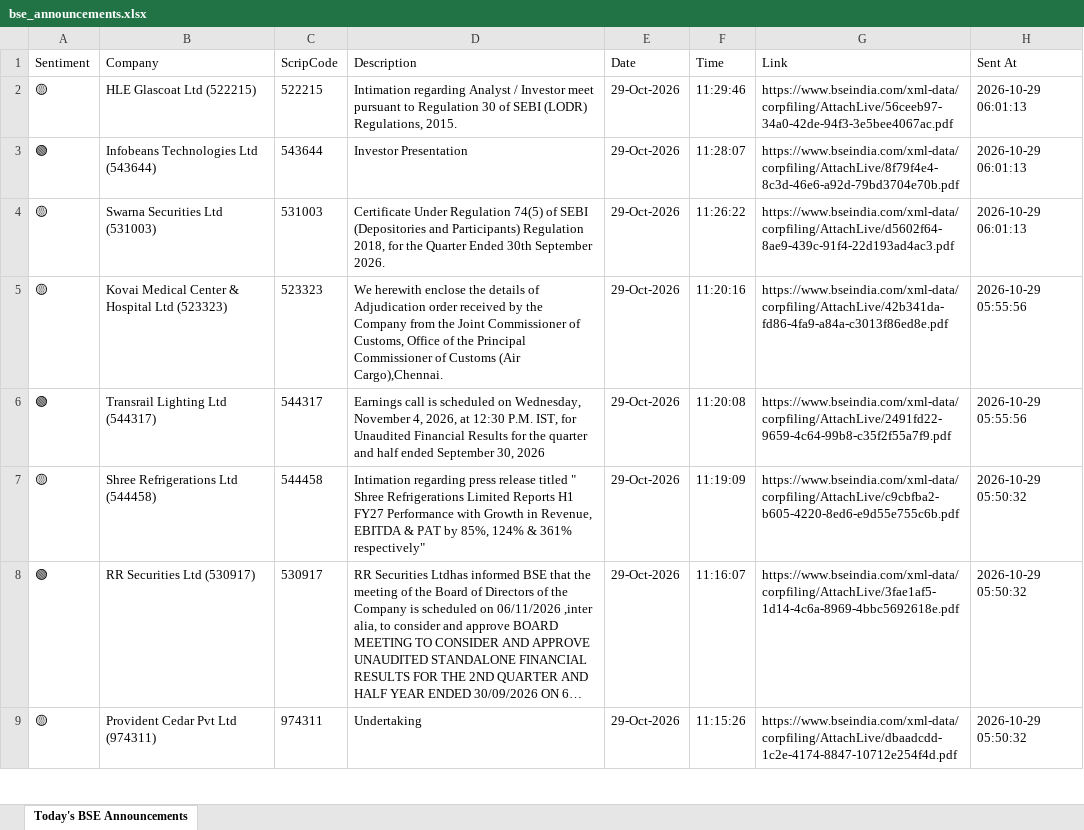
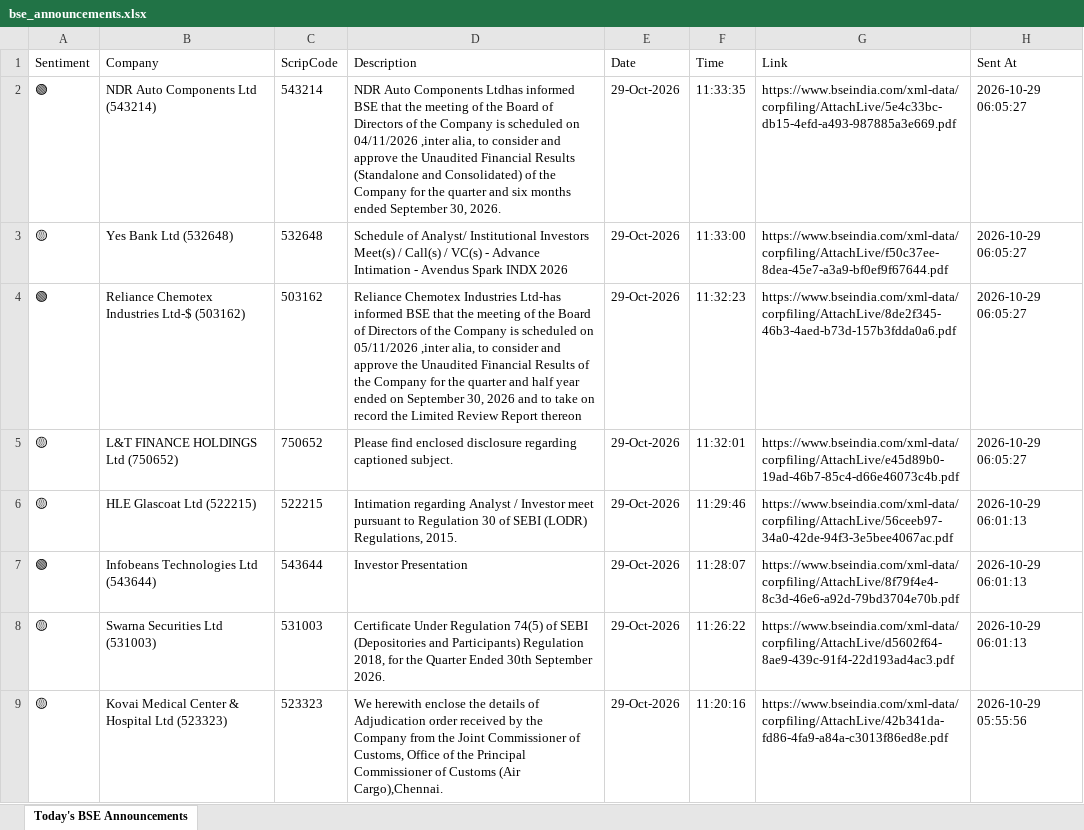
Before and after one commit to divy008/Levnse, an Excel workbook: bse_announcements.xlsx, sheet Today's BSE Announcements, drawn as a sheet; only a part is shown; the shorter side is filled out with more unchanged rows; long unchanged cells end in …; values as stored, in another font and other column widths than the file's, no borders; the diff names each change by its address in the sheet, - before the commit and + after, or states it on an @@ line.

```diff
--- a/bse_announcements.xlsx (sheet Today's BSE Announcements)
+++ b/bse_announcements.xlsx (sheet Today's BSE Announcements)
+row 2: 🟢 | NDR Auto Components Ltd (543214) | 543214 | NDR Auto Components Ltdhas informed BSE that the meeting of the Board of Directors of the Company is scheduled on 04/11/2026 ,inter alia, to consider and approve the Unaudited Financial Results (Standalone and Consolidated) of the Company for the quarter and six months ended September 30, 2026. | 29-Oct-2026 | 11:33:35 | https://www.bseindia.com/xml-data/corpfiling/AttachLive/5e4c33bc-db15-4efd-a493-987885a3e669.pdf | 2026-10-29 06:05:27
+row 3: 🟡 | Yes Bank Ltd (532648) | 532648 | Schedule of Analyst/ Institutional Investors Meet(s) / Call(s) / VC(s) - Advance Intimation - Avendus Spark INDX 2026 | 29-Oct-2026 | 11:33:00 | https://www.bseindia.com/xml-data/corpfiling/AttachLive/f50c37ee-8dea-45e7-a3a9-bf0ef9f67644.pdf | 2026-10-29 06:05:27
+row 4: 🟢 | Reliance Chemotex Industries Ltd-$ (503162) | 503162 | Reliance Chemotex Industries Ltd-has informed BSE that the meeting of the Board of Directors of the Company is scheduled on 05/11/2026 ,inter alia, to consider and approve the Unaudited Financial Results of the Company for the quarter and half year ended on September 30, 2026 and to take on record the Limited Review Report thereon | 29-Oct-2026 | 11:32:23 | https://www.bseindia.com/xml-data/corpfiling/AttachLive/8de2f345-46b3-4aed-b73d-157b3fdda0a6.pdf | 2026-10-29 06:05:27
+row 5: 🟡 | L&T FINANCE HOLDINGS Ltd (750652) | 750652 | Please find enclosed disclosure regarding captioned subject. | 29-Oct-2026 | 11:32:01 | https://www.bseindia.com/xml-data/corpfiling/AttachLive/e45d89b0-19ad-46b7-85c4-d66e46073c4b.pdf | 2026-10-29 06:05:27
```
Also changed, not shown: 6 other files.
